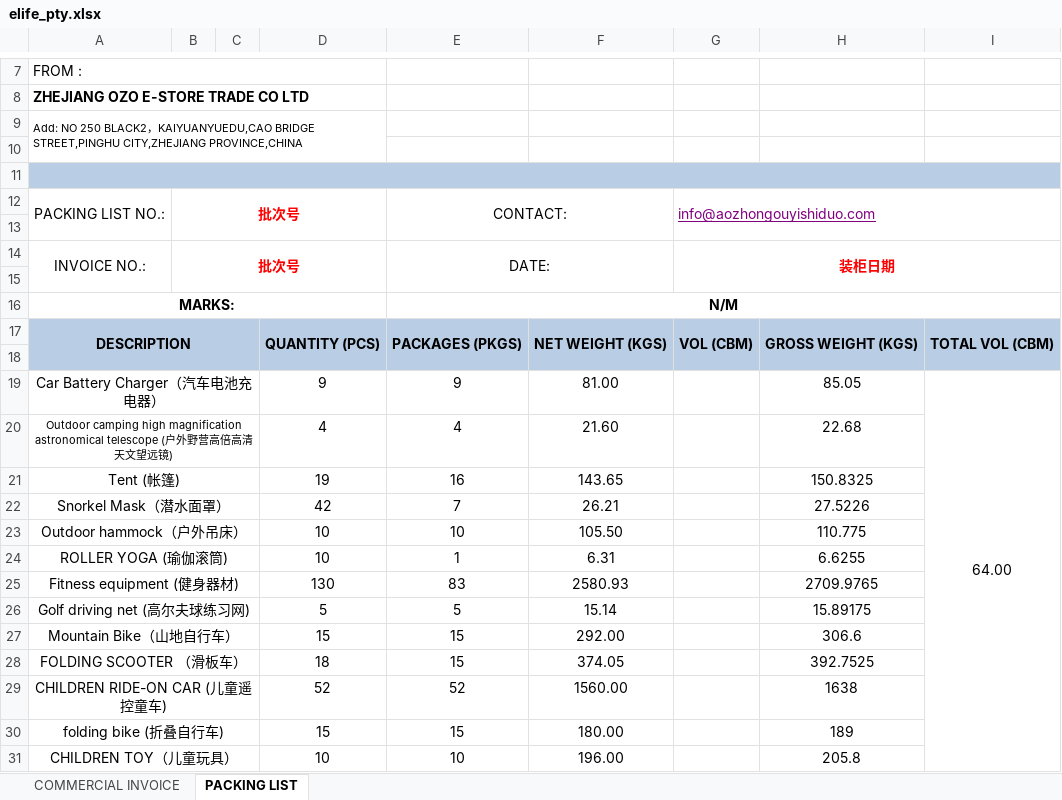
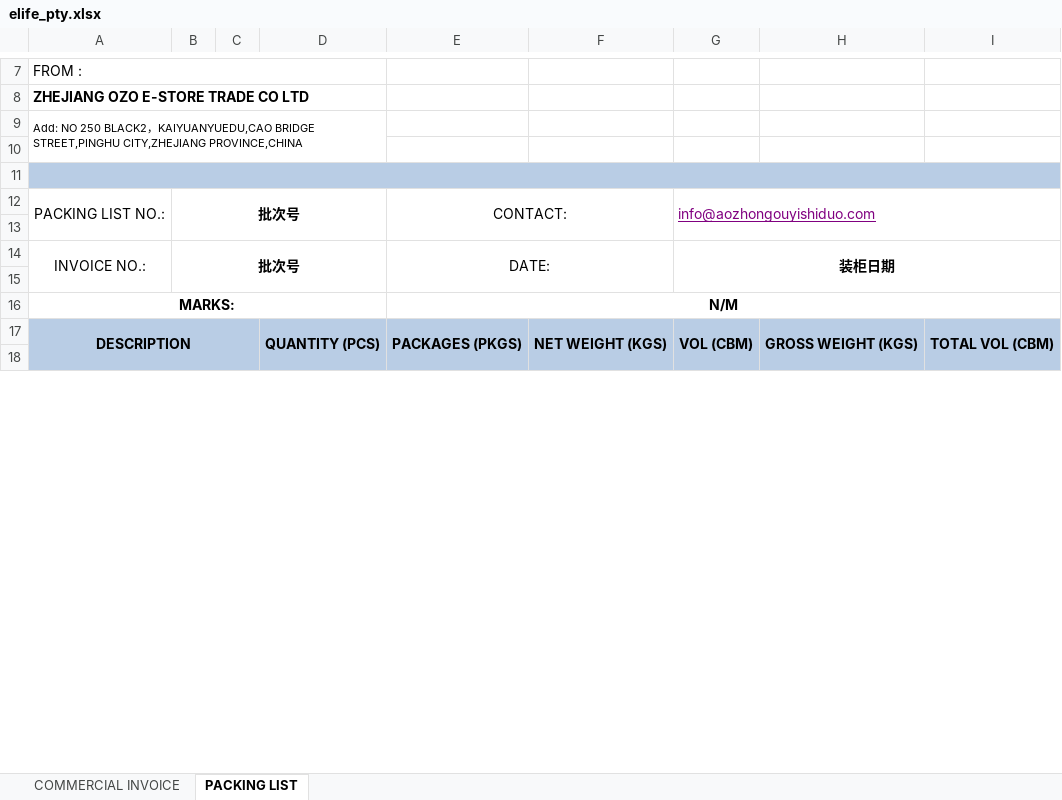
Before and after one commit to wanglihua/ebay-commerce-erp, an Excel workbook: static/excel-template/hgbg/in/elife_pty.xlsx, sheet PACKING LIST, drawn as a sheet; only a part is shown, gaps mark what is left out; values as stored, in another font and other column widths than the file's, no borders; charts and pictures not drawn; removed rows and columns are numbered as before the commit, all else as after; the diff covers the shown part only; the diff names each change by its address in the sheet, - before the commit and + after, or states it on an @@ line.

```diff
--- a/static/excel-template/hgbg/in/elife_pty.xlsx (sheet PACKING LIST)
+++ b/static/excel-template/hgbg/in/elife_pty.xlsx (sheet PACKING LIST)
-B12 text colour: #FF0000
+B12 text colour: black
-B14 text colour: #FF0000
+B14 text colour: black
-G14 text colour: #FF0000
+G14 text colour: black
-row 19: Car Battery Charger（汽车电池充电器） |  |  | 9 | 9 | 81.00 |  | 85.05 | 64.00
-row 20: Outdoor camping high magnification astronomical telescope (户外野营高倍高清天文望远镜) |  |  | 4 | 4 | 21.60 |  | 22.68
-row 21: Tent (帐篷) |  |  | 19 | 16 | 143.65 |  | 150.8325
-row 22: Snorkel Mask（潜水面罩） |  |  | 42 | 7 | 26.21 |  | 27.5226
-row 23: Outdoor hammock（户外吊床） |  |  | 10 | 10 | 105.50 |  | 110.775
-row 24: ROLLER YOGA (瑜伽滚筒) |  |  | 10 | 1 | 6.31 |  | 6.6255
-row 25: Fitness equipment (健身器材) |  |  | 130 | 83 | 2580.93 |  | 2709.9765
-row 26: Golf driving net (高尔夫球练习网) |  |  | 5 | 5 | 15.14 |  | 15.89175
-row 27: Mountain Bike（山地自行车） |  |  | 15 | 15 | 292.00 |  | 306.6
-row 28: FOLDING SCOOTER （滑板车） |  |  | 18 | 15 | 374.05 |  | 392.7525
-row 29: CHILDREN RIDE-ON CAR (儿童遥控童车) |  |  | 52 | 52 | 1560.00 |  | 1638
-row 30: folding bike (折叠自行车) |  |  | 15 | 15 | 180.00 |  | 189
-row 31: CHILDREN TOY（儿童玩具） |  |  | 10 | 10 | 196.00 |  | 205.8
```
Also changed, not shown: 97 added rows, 32 removed rows, 6 edited cells and cell formats elsewhere in this sheet, sheet COMMERCIAL INVOICE, charts or pictures, static/excel-template/hgbg/in/giant_star.xlsx, static/excel-template/hgbg/in/ozo_estore.xlsx, 1 other file.
